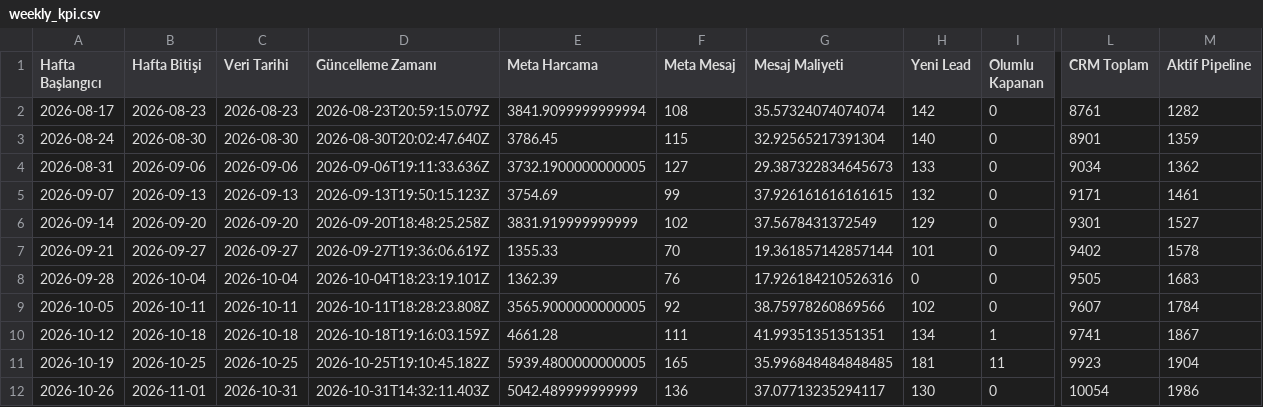
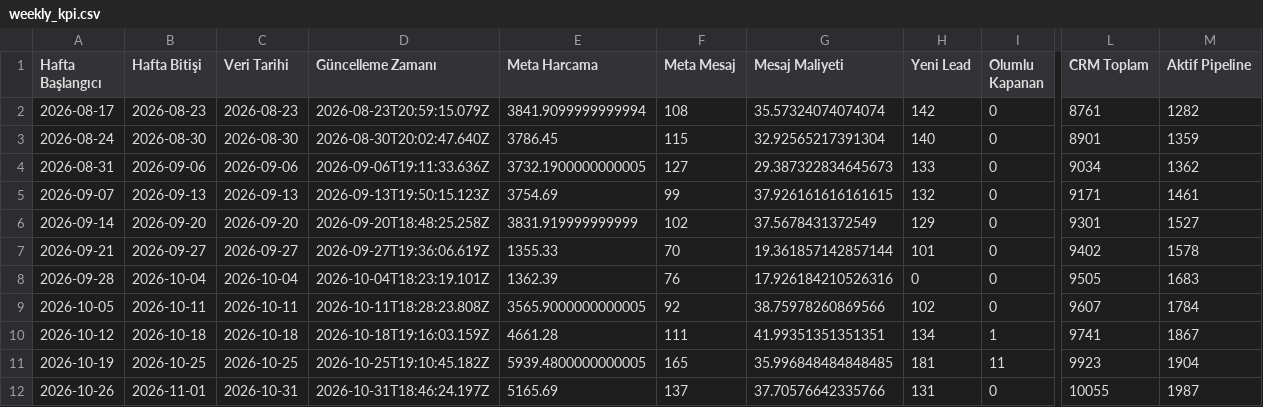
Before and after one commit to sefayama-rgb/menargrup, a CSV file: data/weekly_kpi.csv, drawn as a sheet; only a part is shown, gaps mark what is left out; the diff names each change by its address in the sheet, - before the commit and + after, or states it on an @@ line.

```diff
--- a/data/weekly_kpi.csv
+++ b/data/weekly_kpi.csv
-D12 (Güncelleme Zamanı): 2026-10-31T14:32:11.403Z
+D12 (Güncelleme Zamanı): 2026-10-31T18:46:24.197Z
-E12 (Meta Harcama): 5042.489999999999
+E12 (Meta Harcama): 5165.69
-F12 (Meta Mesaj): 136
+F12 (Meta Mesaj): 137
-G12 (Mesaj Maliyeti): 37.07713235294117
+G12 (Mesaj Maliyeti): 37.70576642335766
-H12 (Yeni Lead): 130
+H12 (Yeni Lead): 131
-L12 (CRM Toplam): 10054
+L12 (CRM Toplam): 10055
-M12 (Aktif Pipeline): 1986
+M12 (Aktif Pipeline): 1987
```
Also changed, not shown: 4 other files.
